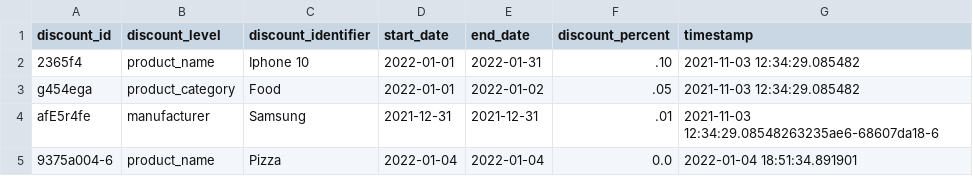
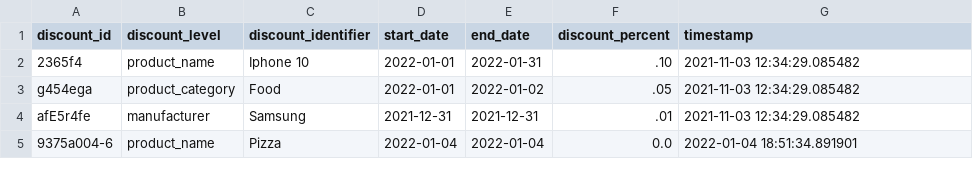
Before and after one commit to marloz/sandeliapp, a CSV file: data/discount.csv, drawn as a sheet.

```diff
--- a/data/discount.csv
+++ b/data/discount.csv
@@ -3,3 +3,3 @@ discount_id;discount_level;discount_identifier;start_date;end_date;discount_perc
 g454ega;product_category;Food;2022-01-01;2022-01-02;.05;2021-11-03 12:34:29.085482
-afE5r4fe;manufacturer;Samsung;2021-12-31;2021-12-31;.01;2021-11-03 12:34:29.08548263235ae6-68607da18-6
+afE5r4fe;manufacturer;Samsung;2021-12-31;2021-12-31;.01;2021-11-03 12:34:29.085482
 9375a004-6;product_name;Pizza;2022-01-04;2022-01-04;0.0;2022-01-04 18:51:34.891901
```
Also changed, not shown: data/customer.csv, data/order.csv, 12 other files.
